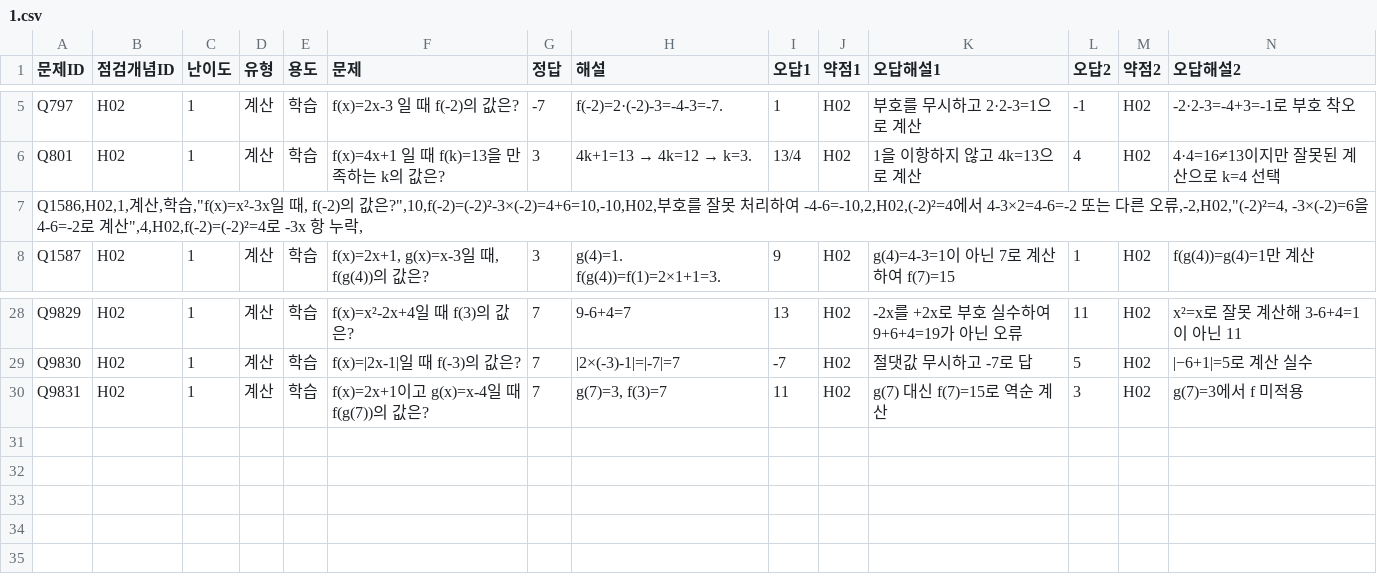
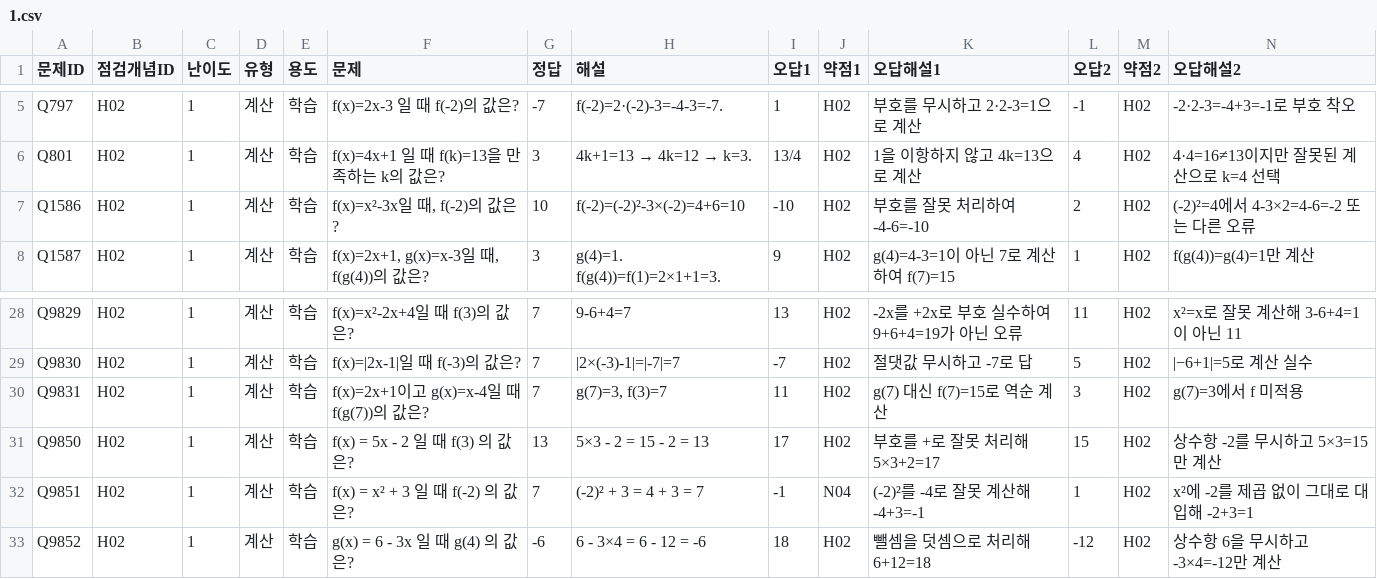
Before and after one commit to wataryu00-boop/math-diagnostic, a CSV file: problems/H02/1.csv, drawn as a sheet; only a part is shown, gaps mark what is left out; removed rows and columns are numbered as before the commit, all else as after; rows hold the shown columns only; the diff names each change by its address in the sheet, - before the commit and + after, or states it on an @@ line.

```diff
--- a/problems/H02/1.csv
+++ b/problems/H02/1.csv
-row 7: Q1586,H02,1,계산,학습,"f(x)=x²-3x일 때, f(-2)의 값은?",10,f(-2)=(-2)²-3×(-2)=4+6=10,-10,H02,부호를 잘못 처리하여 -4-6=-10,2,H02,(-2)²=4에서 4-3×2=4-6=-2 또는 다른 오류,-2,H02,"(-2)²=4, -3×(-2)=6을 4-6=-2로 계산",4,H02,f(-2)=(-2)²=4로 -3x 항 누락,
+row 7: Q1586 | H02 | 1 | 계산 | 학습 | f(x)=x²-3x일 때, f(-2)의 값은? | 10 | f(-2)=(-2)²-3×(-2)=4+6=10 | -10 | H02 | 부호를 잘못 처리하여 -4-6=-10 | 2 | H02 | (-2)²=4에서 4-3×2=4-6=-2 또는 다른 오류
+row 31: Q9850 | H02 | 1 | 계산 | 학습 | f(x) = 5x - 2 일 때 f(3) 의 값은? | 13 | 5×3 - 2 = 15 - 2 = 13 | 17 | H02 | 부호를 +로 잘못 처리해 5×3+2=17 | 15 | H02 | 상수항 -2를 무시하고 5×3=15만 계산
+row 32: Q9851 | H02 | 1 | 계산 | 학습 | f(x) = x² + 3 일 때 f(-2) 의 값은? | 7 | (-2)² + 3 = 4 + 3 = 7 | -1 | N04 | (-2)²를 -4로 잘못 계산해 -4+3=-1 | 1 | H02 | x²에 -2를 제곱 없이 그대로 대입해 -2+3=1
+row 33: Q9852 | H02 | 1 | 계산 | 학습 | g(x) = 6 - 3x 일 때 g(4) 의 값은? | -6 | 6 - 3×4 = 6 - 12 = -6 | 18 | H02 | 뺄셈을 덧셈으로 처리해 6+12=18 | -12 | H02 | 상수항 6을 무시하고 -3×4=-12만 계산
```
Also changed, not shown: problems/H02/2.csv, problems/H02/3.csv.
